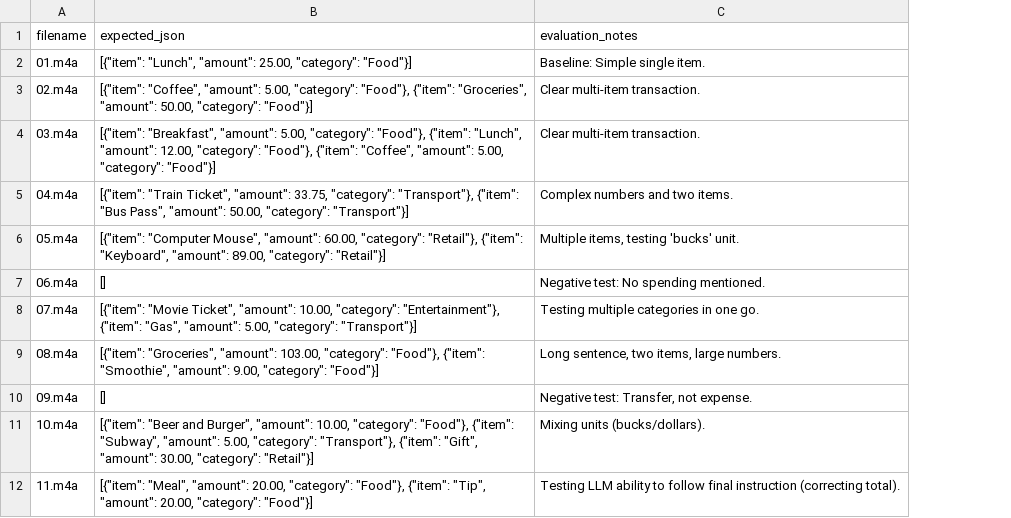
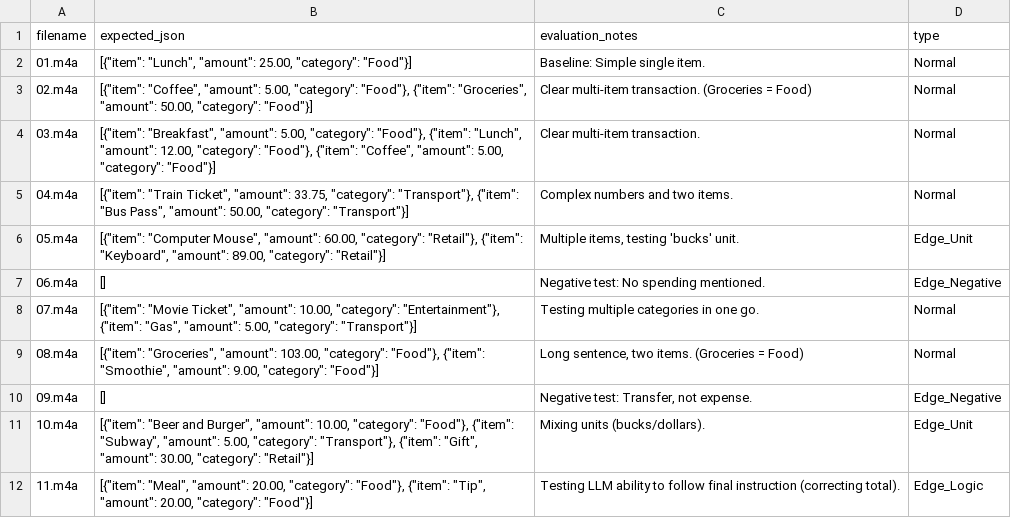
Before and after one commit to Yue-ctrl793/voice-expense-tracker, a CSV file: data/ground_truth.csv, drawn as a sheet; only a part is shown; the diff covers the shown part only; the diff names each change by its address in the sheet, - before the commit and + after, or states it on an @@ line.

```diff
--- a/data/ground_truth.csv
+++ b/data/ground_truth.csv
+column D (type), rows 2-12: Normal | Normal | Normal | Normal | Edge_Unit | Edge_Negative | Normal | Normal | Edge_Negative | Edge_Unit | Edge_Logic
-C3 (evaluation_notes): Clear multi-item transaction.
+C3 (evaluation_notes): Clear multi-item transaction. (Groceries = Food)
-C9 (evaluation_notes): Long sentence, two items, large numbers.
+C9 (evaluation_notes): Long sentence, two items. (Groceries = Food)
```
Also changed, not shown: 30 added rows and 1 edited cell elsewhere in this file, 44 other files.
